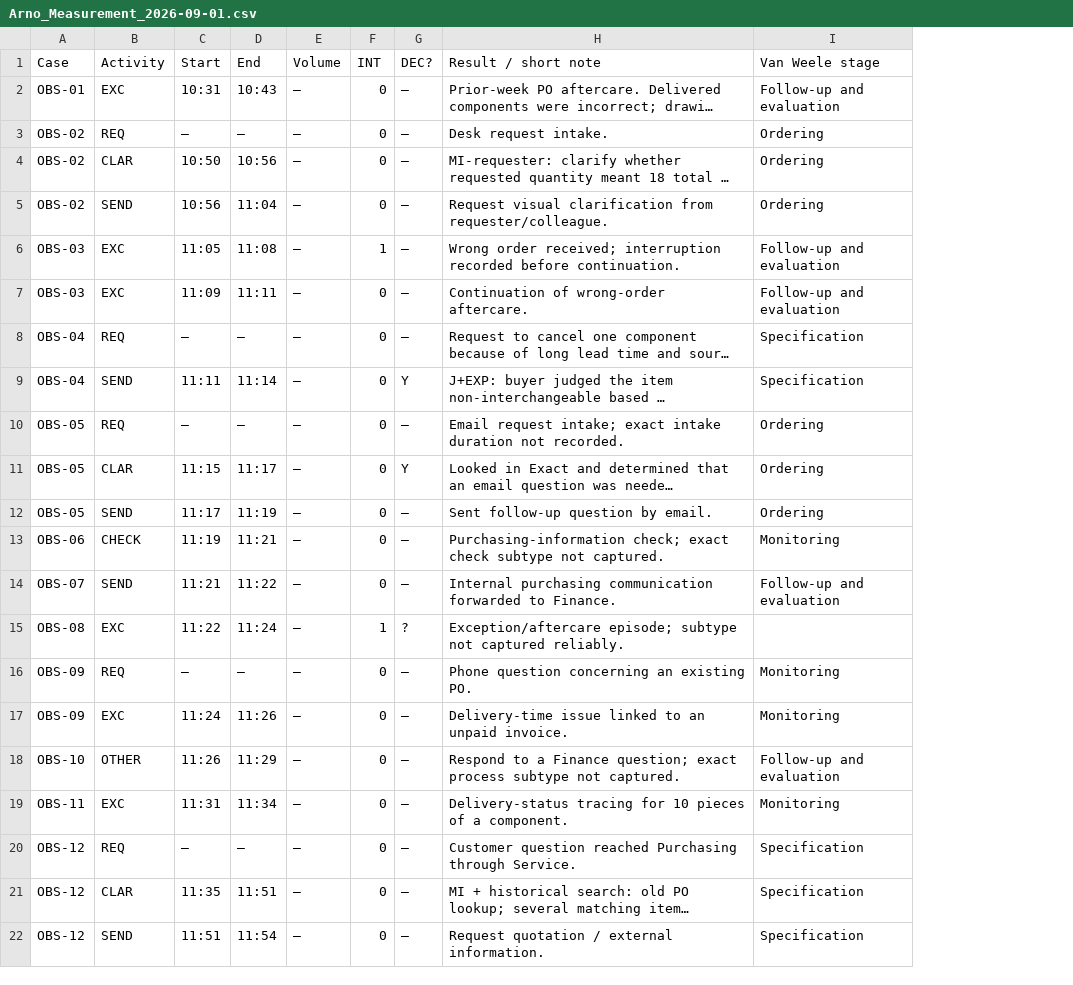
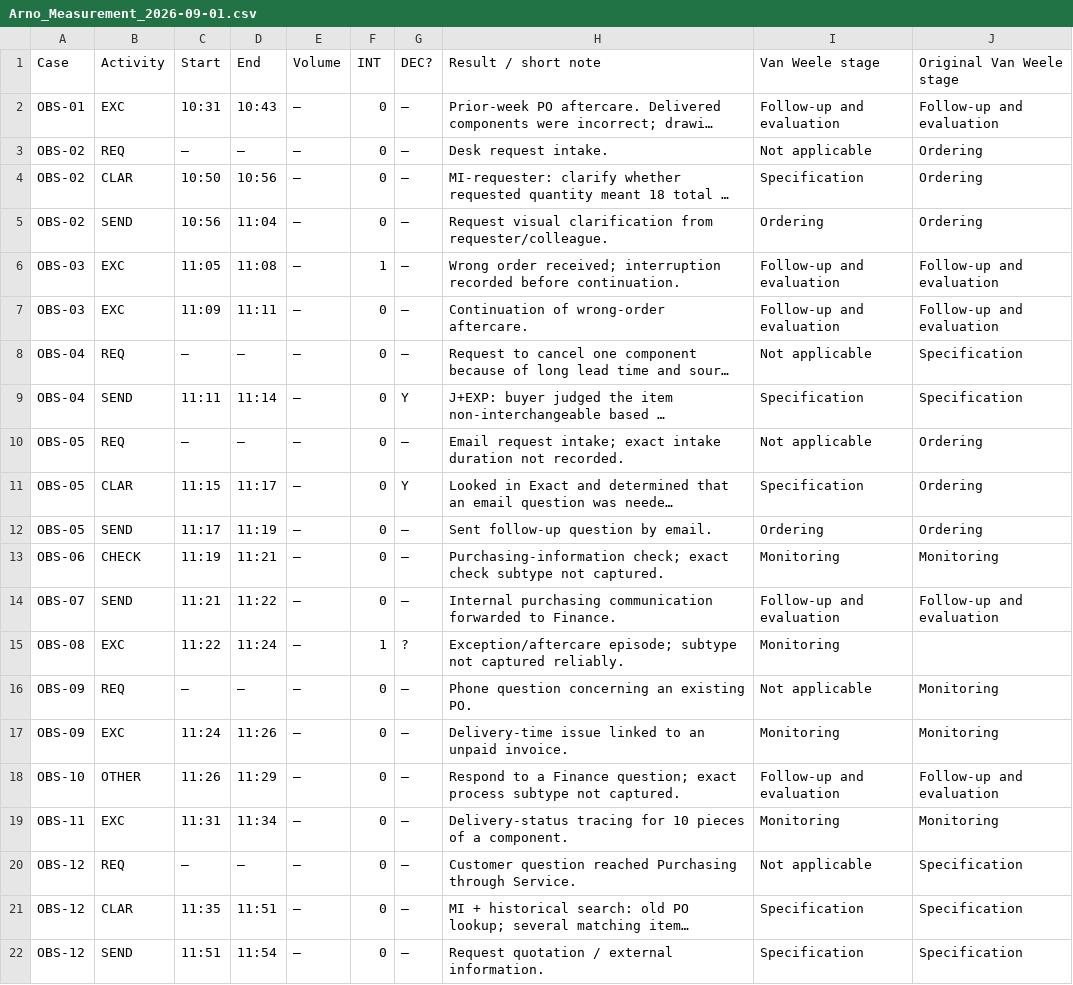
Before and after one commit to Luuuuuig/Bachelor-End-Project, a CSV file: docs/measurement/Arno_Measurement_2026-09-01.csv, drawn as a sheet; only a part is shown; long unchanged cells end in …; the diff covers the shown part only; the diff names each change by its address in the sheet, - before the commit and + after, or states it on an @@ line.

```diff
--- a/docs/measurement/Arno_Measurement_2026-09-01.csv
+++ b/docs/measurement/Arno_Measurement_2026-09-01.csv
+column J (Original Van Weele stage), rows 2-22: Follow-up and evaluation | Ordering | Ordering | Ordering | Follow-up and evaluation | Follow-up and evaluation | Specification | Specification | Ordering | Ordering | Ordering | Monitoring | Follow-up and evaluation |  | Monitoring | Monitoring | Follow-up and evaluation | Monitoring | Specification | Specification | Specification
-I3 (Van Weele stage): Ordering
+I3 (Van Weele stage): Not applicable
-I4 (Van Weele stage): Ordering
+I4 (Van Weele stage): Specification
-I8 (Van Weele stage): Specification
+I8 (Van Weele stage): Not applicable
-I10 (Van Weele stage): Ordering
+I10 (Van Weele stage): Not applicable
-I11 (Van Weele stage): Ordering
+I11 (Van Weele stage): Specification
-I15 (Van Weele stage): (empty)
+I15 (Van Weele stage): Monitoring
-I16 (Van Weele stage): Monitoring
+I16 (Van Weele stage): Not applicable
-I20 (Van Weele stage): Specification
+I20 (Van Weele stage): Not applicable
```
Also changed, not shown: 9 edited cells elsewhere in this file, docs/measurement/Arno_Measurement_2026-08-31.csv, docs/measurement/Arno_Measurement_2026-09-08.csv, 3 other files.
